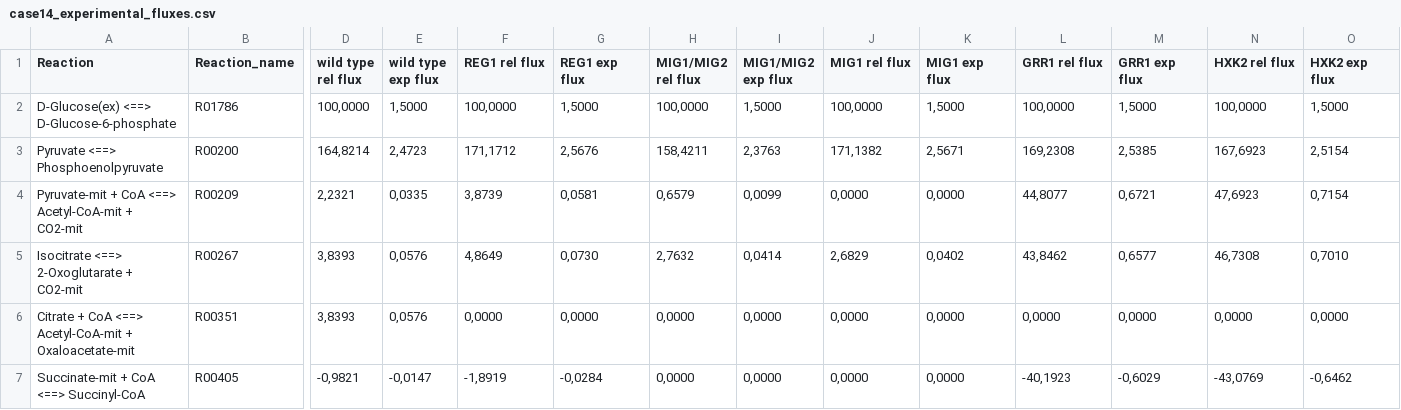
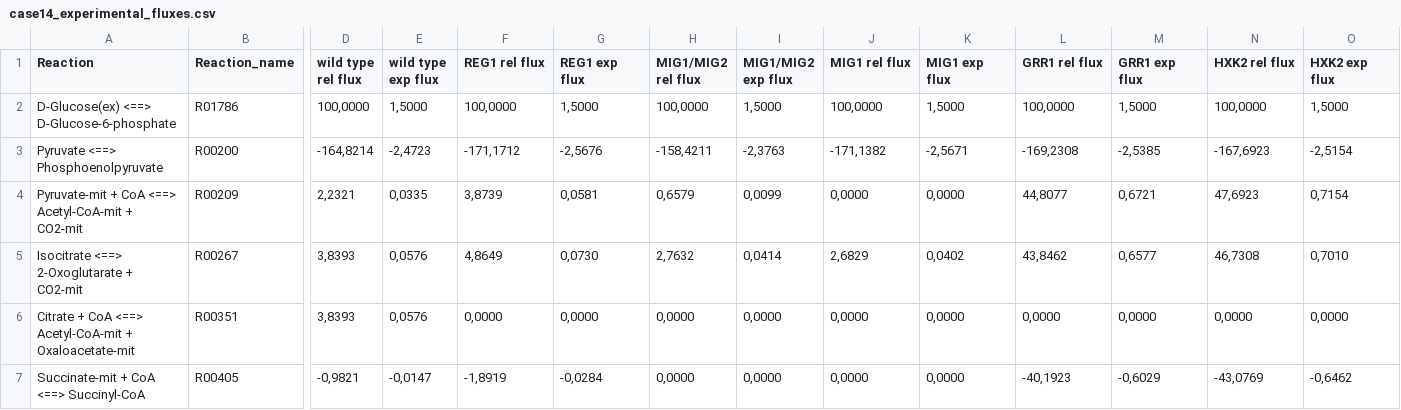
Before and after one commit to TelmaAfonso/DeYeast, a CSV file: Results/Case 14/case14_experimental_fluxes.csv, drawn as a sheet; only a part is shown, gaps mark what is left out; the diff names each change by its address in the sheet, - before the commit and + after, or states it on an @@ line.

Commit message:
Updated case 14 report.

```diff
--- a/Results/Case 14/case14_experimental_fluxes.csv
+++ b/Results/Case 14/case14_experimental_fluxes.csv
-D3 (wild type rel flux): 164,8214
+D3 (wild type rel flux): -164,8214
-E3 (wild type exp flux): 2,4723
+E3 (wild type exp flux): -2,4723
-F3 (REG1 rel flux): 171,1712
+F3 (REG1 rel flux): -171,1712
-G3 (REG1 exp flux): 2,5676
+G3 (REG1 exp flux): -2,5676
-H3 (MIG1/MIG2 rel flux): 158,4211
+H3 (MIG1/MIG2 rel flux): -158,4211
-I3 (MIG1/MIG2 exp flux): 2,3763
+I3 (MIG1/MIG2 exp flux): -2,3763
-J3 (MIG1 rel flux): 171,1382
+J3 (MIG1 rel flux): -171,1382
-K3 (MIG1 exp flux): 2,5671
+K3 (MIG1 exp flux): -2,5671
-L3 (GRR1 rel flux): 169,2308
+L3 (GRR1 rel flux): -169,2308
-M3 (GRR1 exp flux): 2,5385
+M3 (GRR1 exp flux): -2,5385
-N3 (HXK2 rel flux): 167,6923
+N3 (HXK2 rel flux): -167,6923
-O3 (HXK2 exp flux): 2,5154
+O3 (HXK2 exp flux): -2,5154
```
Also changed, not shown: 8 other files.
